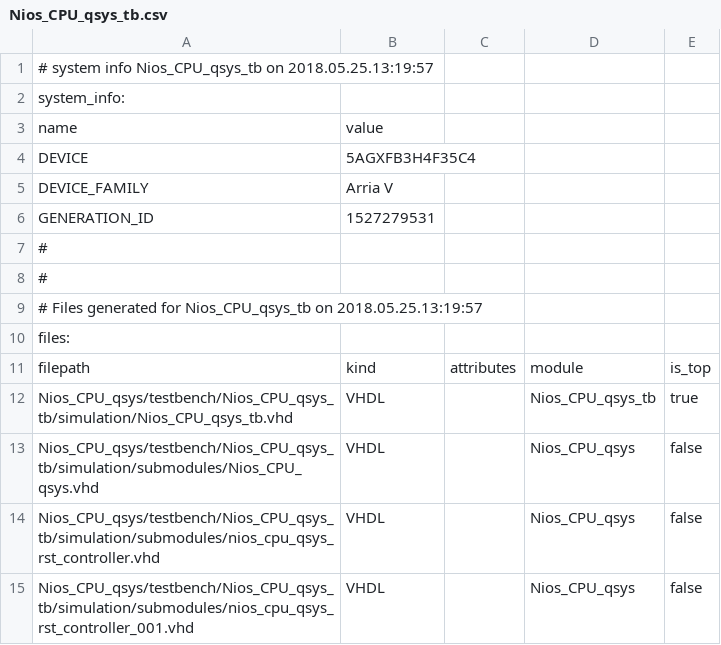
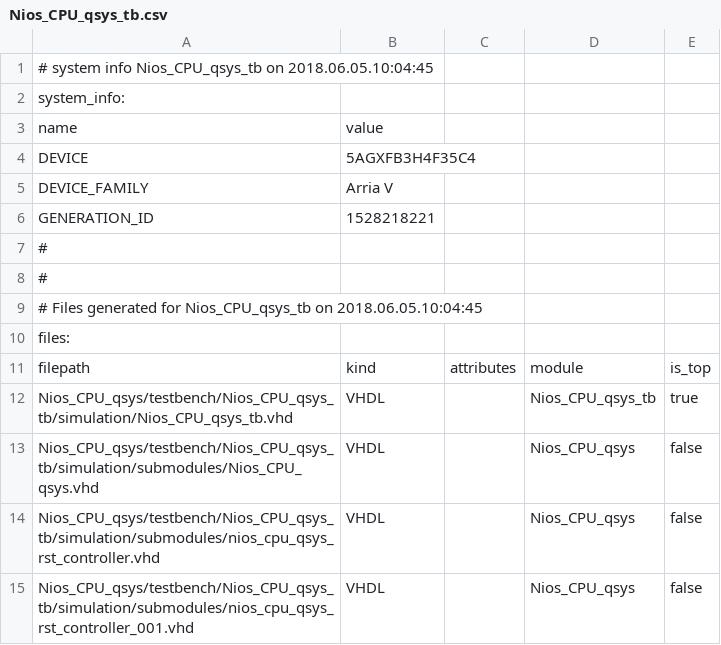
Before and after one commit to samdejong86/Arria-V-ADC-Ethernet, a CSV file: Nios_CPU_qsys_tb.csv, drawn as a sheet; only a part is shown.

```diff
--- a/Nios_CPU_qsys_tb.csv
+++ b/Nios_CPU_qsys_tb.csv
@@ -1,2 +1,2 @@
-# system info Nios_CPU_qsys_tb on 2018.05.25.13:19:57
+# system info Nios_CPU_qsys_tb on 2018.06.05.10:04:45
 system_info:
@@ -5,6 +5,6 @@ DEVICE,5AGXFB3H4F35C4
 DEVICE_FAMILY,Arria V
-GENERATION_ID,1527279531
+GENERATION_ID,1528218221
 #
 #
-# Files generated for Nios_CPU_qsys_tb on 2018.05.25.13:19:57
+# Files generated for Nios_CPU_qsys_tb on 2018.06.05.10:04:45
 files:
```
Also changed, not shown: 9 other files.
